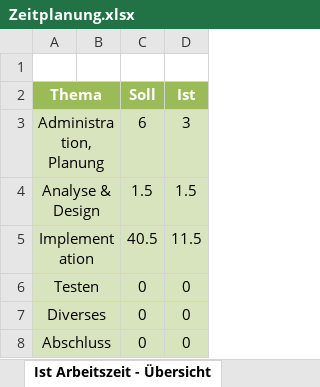
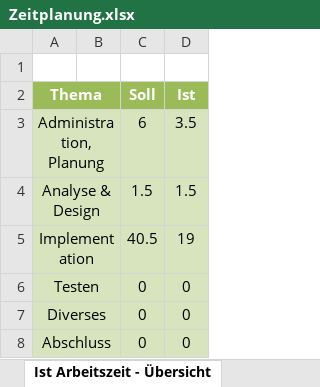
Before and after one commit to GGeasygame/projectile-visualiser, an Excel workbook: doc/Zeitplanung.xlsx, sheet Ist Arbeitszeit - Übersicht, drawn as a sheet; values as stored, in another font and other column widths than the file's, no borders; charts and pictures not drawn; the diff names each change by its address in the sheet, - before the commit and + after, or states it on an @@ line.

```diff
--- a/doc/Zeitplanung.xlsx (sheet Ist Arbeitszeit - Übersicht)
+++ b/doc/Zeitplanung.xlsx (sheet Ist Arbeitszeit - Übersicht)
-D3 (Ist): 3
+D3 (Ist): 3.5
-D5 (Ist): 11.5
+D5 (Ist): 19
```
Also changed, not shown: sheet Zeitplanung, charts or pictures.
